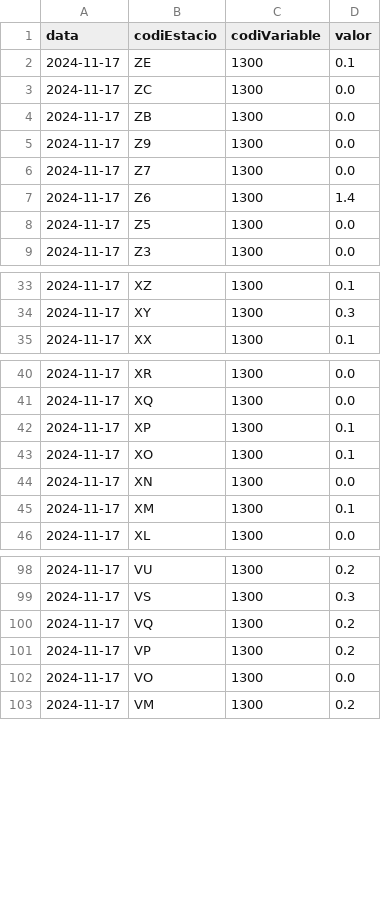
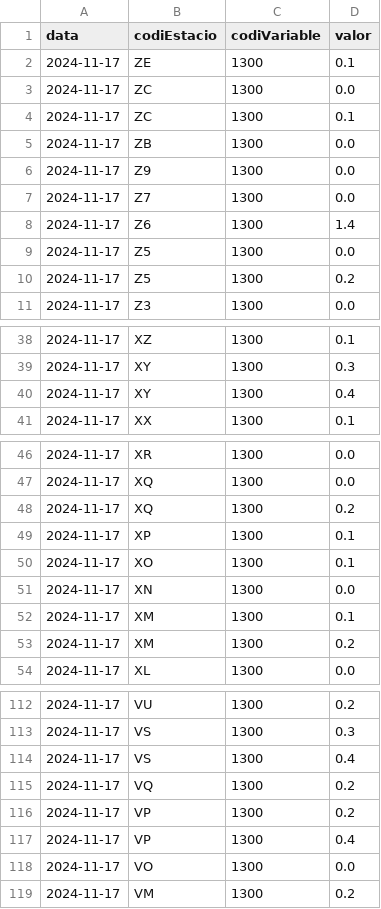
Before and after one commit to arnausanz/arnausanz.github.io, a CSV file: data/processed/meteocat/meteocat_1300_daily_today.csv, drawn as a sheet; only a part is shown, gaps mark what is left out; the diff covers the shown part only; the diff names each change by its address in the sheet, - before the commit and + after, or states it on an @@ line.

```diff
--- a/data/processed/meteocat/meteocat_1300_daily_today.csv
+++ b/data/processed/meteocat/meteocat_1300_daily_today.csv
+row 4: 2024-11-17 | ZC | 1300 | 0.1
+row 10: 2024-11-17 | Z5 | 1300 | 0.2
+row 40: 2024-11-17 | XY | 1300 | 0.4
+row 48: 2024-11-17 | XQ | 1300 | 0.2
+row 53: 2024-11-17 | XM | 1300 | 0.2
+row 114: 2024-11-17 | VS | 1300 | 0.4
+row 117: 2024-11-17 | VP | 1300 | 0.4
```
Also changed, not shown: 16 added rows elsewhere in this file, data/processed/aca/aca_daily_today.csv, data/processed/meteocat/meteocat_1600_daily_today.csv, 4 other files.
